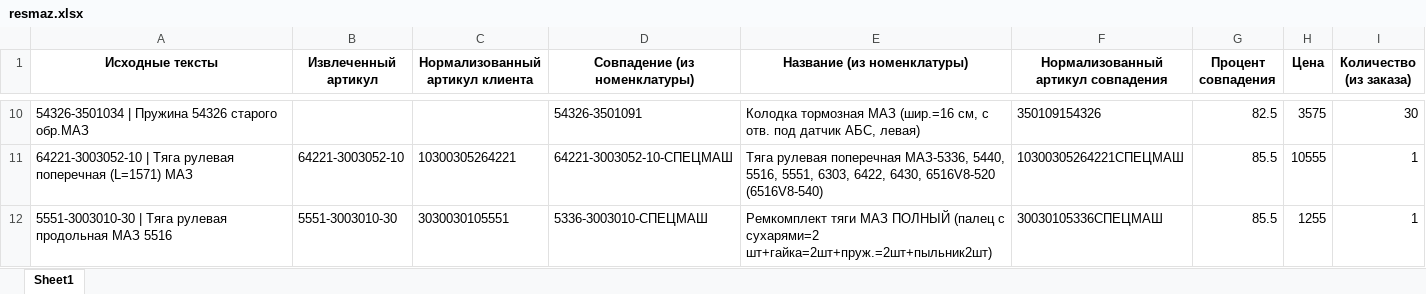
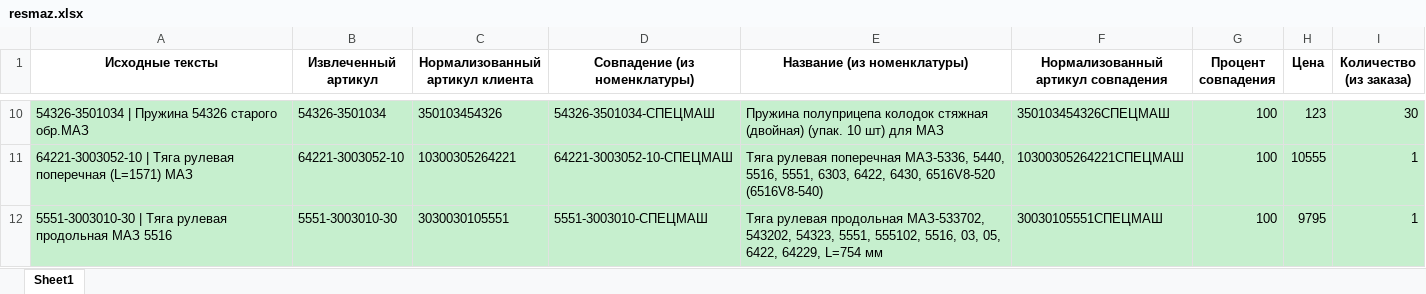
Before and after one commit to SchurupIK72/pricelistparser-v2, an Excel workbook: resmaz.xlsx, sheet Sheet1, drawn as a sheet; only a part is shown, gaps mark what is left out; values as stored, in another font and other column widths than the file's, no borders; the diff covers the shown part only; the diff names each change by its address in the sheet, - before the commit and + after, or states it on an @@ line.

```diff
--- a/resmaz.xlsx (sheet Sheet1)
+++ b/resmaz.xlsx (sheet Sheet1)
-A10:I12 fill: none
+A10:I12 fill: #C6EFCE
-B10 (Извлеченный артикул): (empty)
+B10 (Извлеченный артикул): 54326-3501034
-C10 (Нормализованный артикул клиента): (empty)
+C10 (Нормализованный артикул клиента): 350103454326
-D10 (Совпадение (из номенклатуры)): 54326-3501091
+D10 (Совпадение (из номенклатуры)): 54326-3501034-СПЕЦМАШ
-E10 (Название (из номенклатуры)): Колодка тормозная МАЗ (шир.=16 см, с отв. под датчик АБС, левая)
+E10 (Название (из номенклатуры)): Пружина полуприцепа колодок стяжная (двойная) (упак. 10 шт) для МАЗ
-F10: 350109154326
+F10: 350103454326СПЕЦМАШ
-G10 (Процент совпадения): 82.5
+G10 (Процент совпадения): 100
-H10 (Цена): 3575
+H10 (Цена): 123
-G11:G12 (Процент совпадения): 85.5
+G11:G12 (Процент совпадения): 100
-D12 (Совпадение (из номенклатуры)): 5336-3003010-СПЕЦМАШ
+D12 (Совпадение (из номенклатуры)): 5551-3003010-СПЕЦМАШ
-E12 (Название (из номенклатуры)): Ремкомплект тяги МАЗ ПОЛНЫЙ (палец с сухарями=2 шт+гайка=2шт+пруж.=2шт+пыльник2шт)
+E12 (Название (из номенклатуры)): Тяга рулевая продольная МАЗ-533702, 543202, 54323, 5551, 555102, 5516, 03, 05, 6422, 64229, L=754 мм
-F12: 30030105336СПЕЦМАШ
+F12: 30030105551СПЕЦМАШ
-H12 (Цена): 1255
+H12 (Цена): 9795
```
Also changed, not shown: 30 edited cells and cell formats elsewhere in this sheet, resapolon.xlsx, resclient.xlsx, 9 other files.
